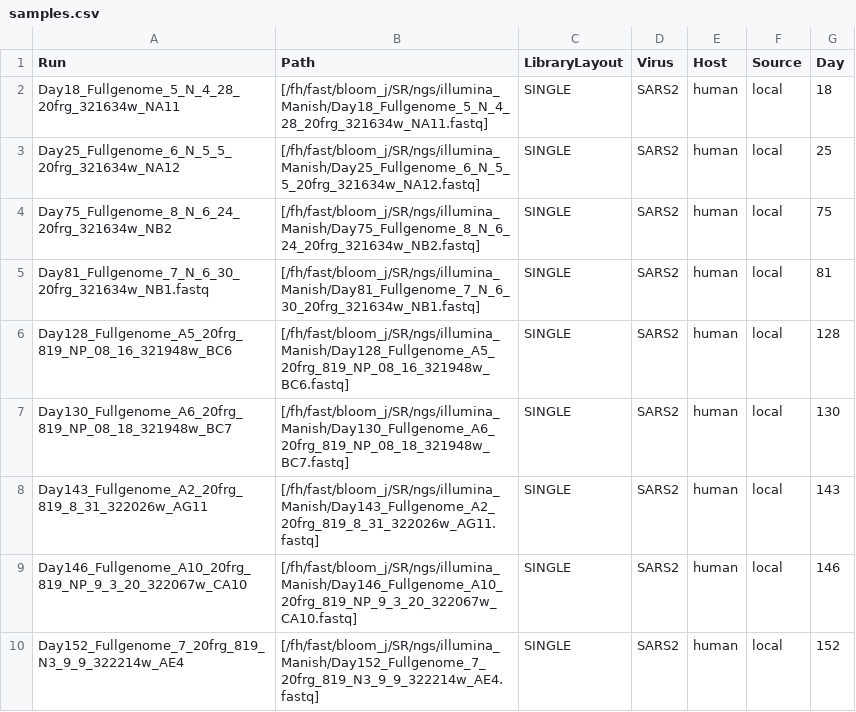
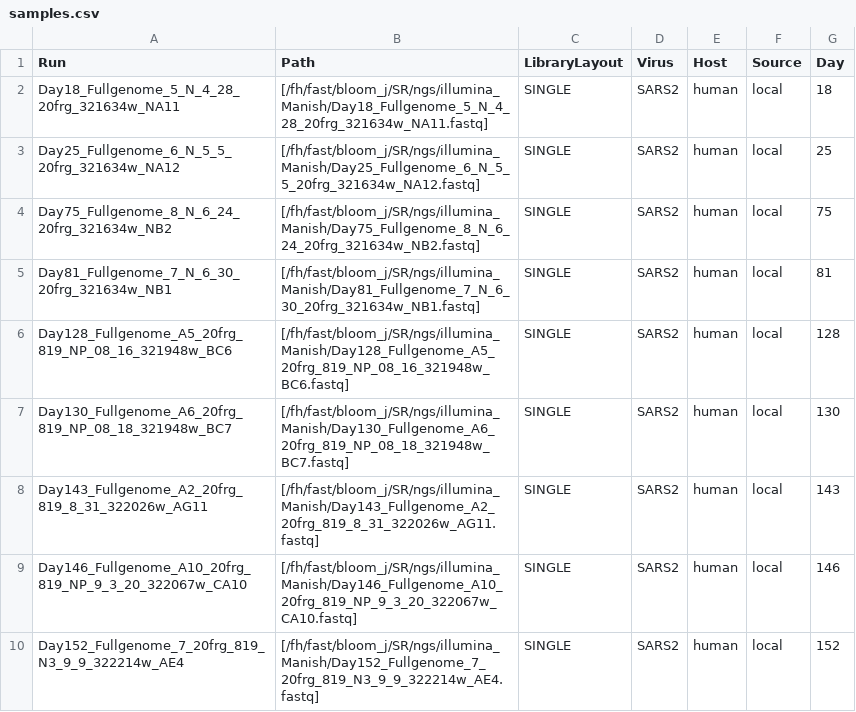
Before and after one commit to jbloomlab/SARS-CoV-2_chronic-infection-seq, a CSV file: config/samples.csv, drawn as a sheet.

Commit message:
Fix the name in 'samples.csv' for the Day81 sample. Everything runs from initialization.

```diff
--- a/config/samples.csv
+++ b/config/samples.csv
@@ -4,3 +4,3 @@ Day25_Fullgenome_6_N_5_5_20frg_321634w_NA12,[/fh/fast/bloom_j/SR/ngs/illumina_Ma
 Day75_Fullgenome_8_N_6_24_20frg_321634w_NB2,[/fh/fast/bloom_j/SR/ngs/illumina_Manish/Day75_Fullgenome_8_N_6_24_20frg_321634w_NB2.fastq],SINGLE,SARS2,human,local,75
-Day81_Fullgenome_7_N_6_30_20frg_321634w_NB1.fastq,[/fh/fast/bloom_j/SR/ngs/illumina_Manish/Day81_Fullgenome_7_N_6_30_20frg_321634w_NB1.fastq],SINGLE,SARS2,human,local,81
+Day81_Fullgenome_7_N_6_30_20frg_321634w_NB1,[/fh/fast/bloom_j/SR/ngs/illumina_Manish/Day81_Fullgenome_7_N_6_30_20frg_321634w_NB1.fastq],SINGLE,SARS2,human,local,81
 Day128_Fullgenome_A5_20frg_819_NP_08_16_321948w_BC6,[/fh/fast/bloom_j/SR/ngs/illumina_Manish/Day128_Fullgenome_A5_20frg_819_NP_08_16_321948w_BC6.fastq],SINGLE,SARS2,human,local,128
```
